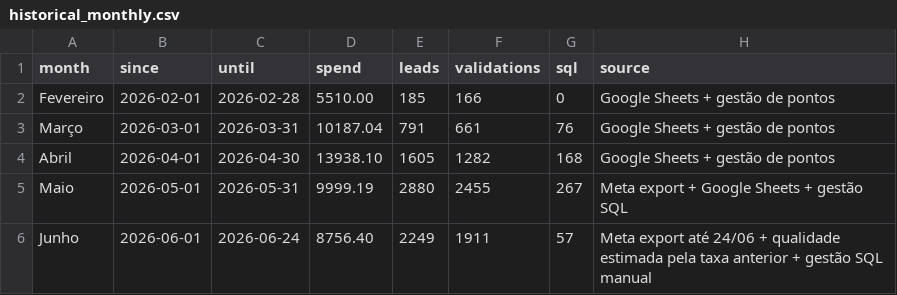
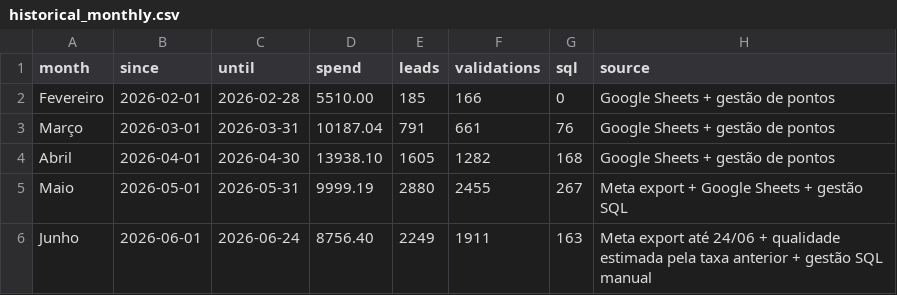
Before and after one commit to industriafox-cmd/eletrocircular, a CSV file: meta_api/historical_monthly.csv, drawn as a sheet.

Commit message:
Atualiza histórico mensal com SQL 163

```diff
--- a/meta_api/historical_monthly.csv
+++ b/meta_api/historical_monthly.csv
@@ -5,2 +5,2 @@ Abril,2026-04-01,2026-04-30,13938.10,1605,1282,168,Google Sheets + gestão de po
 Maio,2026-05-01,2026-05-31,9999.19,2880,2455,267,Meta export + Google Sheets + gestão SQL
-Junho,2026-06-01,2026-06-24,8756.40,2249,1911,57,Meta export até 24/06 + qualidade estimada pela taxa anterior + gestão SQL manual
+Junho,2026-06-01,2026-06-24,8756.40,2249,1911,163,Meta export até 24/06 + qualidade estimada pela taxa anterior + gestão SQL manual
```
